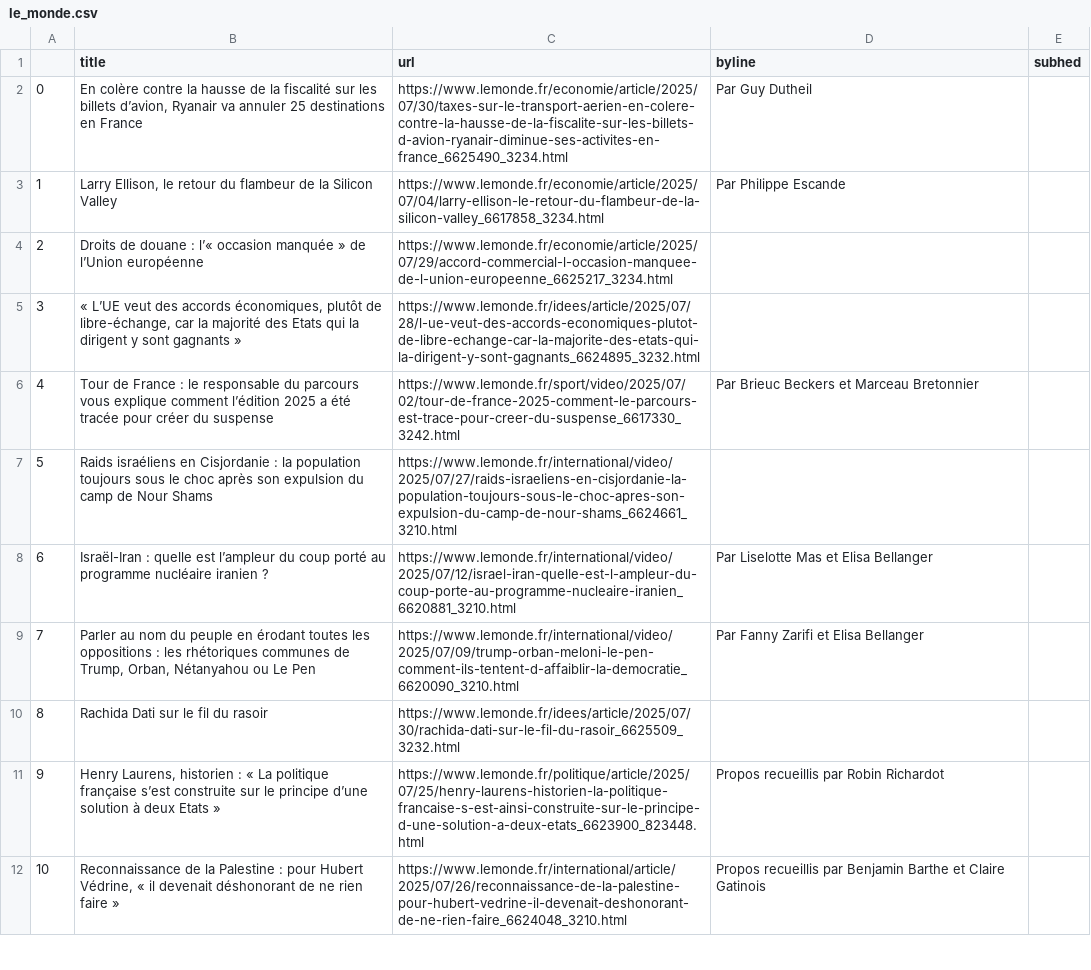
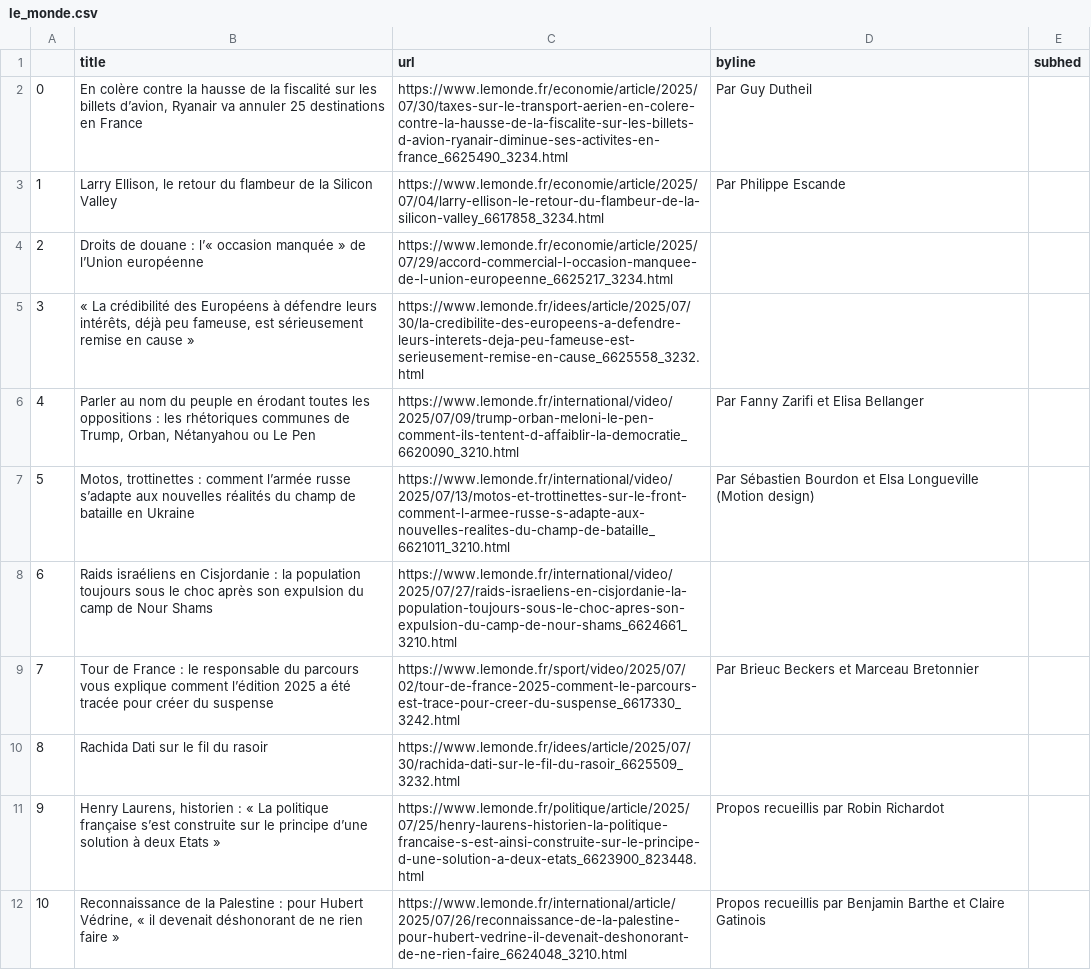
Before and after one commit to Levin-Ari/homework-7, a CSV file: le_monde.csv, drawn as a sheet; only a part is shown; the diff covers the shown part only.

```diff
--- a/le_monde.csv
+++ b/le_monde.csv
@@ -4,7 +4,7 @@
 2,Droits de douane : l’« occasion manquée » de l’Union européenne ,https://www.lemonde.fr/economie/article/2025/07/29/accord-commercial-l-occasion-manquee-de-l-union-europeenne_6625217_3234.html,,
-3,"« L’UE veut des accords économiques, plutôt de libre-échange, car la majorité des Etats qui la dirigent y sont gagnants »",https://www.lemonde.fr/idees/article/2025/07/28/l-ue-veut-des-accords-economiques-plutot-de-libre-echange-car-la-majorite-des-etats-qui-la-dirigent-y-sont-gagnants_6624895_3232.html,,
-4,Tour de France : le responsable du parcours vous explique comment l’édition 2025 a été tracée pour créer du suspense,https://www.lemonde.fr/sport/video/2025/07/02/tour-de-france-2025-comment-le-parcours-est-trace-pour-creer-du-suspense_6617330_3242.html,  Par Brieuc Beckers et Marceau Bretonnier ,
-5,Raids israéliens en Cisjordanie : la population toujours sous le choc après son expulsion du camp de Nour Shams,https://www.lemonde.fr/international/video/2025/07/27/raids-israeliens-en-cisjordanie-la-population-toujours-sous-le-choc-apres-son-expulsion-du-camp-de-nour-shams_6624661_3210.html,,
-6,Israël-Iran : quelle est l’ampleur du coup porté au programme nucléaire iranien ?,https://www.lemonde.fr/international/video/2025/07/12/israel-iran-quelle-est-l-ampleur-du-coup-porte-au-programme-nucleaire-iranien_6620881_3210.html,  Par Liselotte Mas et Elisa Bellanger ,
-7,"Parler au nom du peuple en érodant toutes les oppositions : les rhétoriques communes de Trump, Orban, Nétanyahou ou Le Pen",https://www.lemonde.fr/international/video/2025/07/09/trump-orban-meloni-le-pen-comment-ils-tentent-d-affaiblir-la-democratie_6620090_3210.html,  Par Fanny Zarifi et Elisa Bellanger ,
+3,"« La crédibilité des Européens à défendre leurs intérêts, déjà peu fameuse, est sérieusement remise en cause »",https://www.lemonde.fr/idees/article/2025/07/30/la-credibilite-des-europeens-a-defendre-leurs-interets-deja-peu-fameuse-est-serieusement-remise-en-cause_6625558_3232.html,,
+4,"Parler au nom du peuple en érodant toutes les oppositions : les rhétoriques communes de Trump, Orban, Nétanyahou ou Le Pen",https://www.lemonde.fr/international/video/2025/07/09/trump-orban-meloni-le-pen-comment-ils-tentent-d-affaiblir-la-democratie_6620090_3210.html,  Par Fanny Zarifi et Elisa Bellanger ,
+5,"Motos, trottinettes : comment l’armée russe s’adapte aux nouvelles réalités du champ de bataille en Ukraine",https://www.lemonde.fr/international/video/2025/07/13/motos-et-trottinettes-sur-le-front-comment-l-armee-russe-s-adapte-aux-nouvelles-realites-du-champ-de-bataille_6621011_3210.html,  Par Sébastien Bourdon et Elsa Longueville (Motion design) ,
+6,Raids israéliens en Cisjordanie : la population toujours sous le choc après son expulsion du camp de Nour Shams,https://www.lemonde.fr/international/video/2025/07/27/raids-israeliens-en-cisjordanie-la-population-toujours-sous-le-choc-apres-son-expulsion-du-camp-de-nour-shams_6624661_3210.html,,
+7,Tour de France : le responsable du parcours vous explique comment l’édition 2025 a été tracée pour créer du suspense,https://www.lemonde.fr/sport/video/2025/07/02/tour-de-france-2025-comment-le-parcours-est-trace-pour-creer-du-suspense_6617330_3242.html,  Par Brieuc Beckers et Marceau Bretonnier ,
 8,Rachida Dati sur le fil du rasoir,https://www.lemonde.fr/idees/article/2025/07/30/rachida-dati-sur-le-fil-du-rasoir_6625509_3232.html,,
```
Also changed, not shown: 98 edited cells elsewhere in this file.
